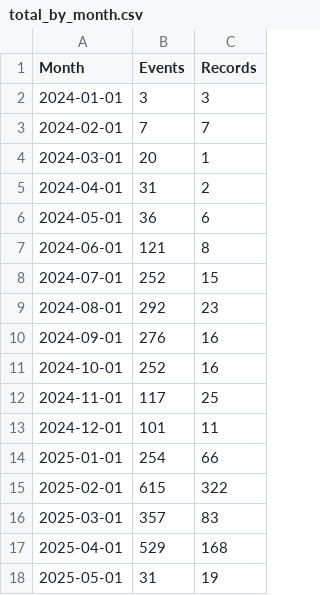
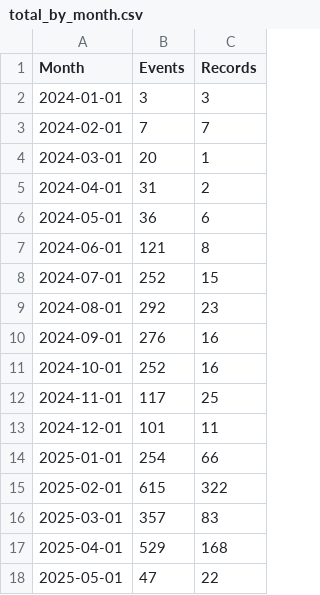
Before and after one commit to open-innovations/bradford-2025, a CSV file: src/themes/programme/_data/events/total_by_month.csv, drawn as a sheet.

```diff
--- a/src/themes/programme/_data/events/total_by_month.csv
+++ b/src/themes/programme/_data/events/total_by_month.csv
@@ -17,2 +17,2 @@ Month,Events,Records
 2025-04-01,529,168
-2025-05-01,31,19
+2025-05-01,47,22
```
Also changed, not shown: src/themes/programme/_data/events/monthly_breakdown.csv, src/themes/programme/_data/events/monthly_by_project.csv, 20 other files.
